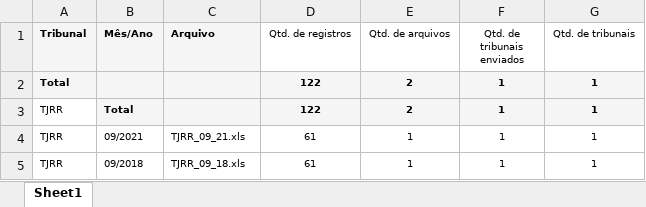
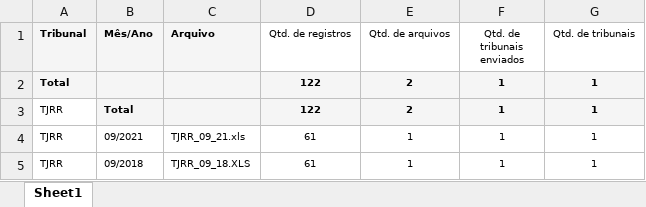
Before and after one commit to dadosjusbr/parser-cnj, an Excel workbook: src/output_test/test_data/controle-de-arquivos-tjrr-2019-09.xlsx, sheet Sheet1, drawn as a sheet; values as stored, in another font and other column widths than the file's, no borders; the diff names each change by its address in the sheet, - before the commit and + after, or states it on an @@ line.

```diff
--- a/src/output_test/test_data/controle-de-arquivos-tjrr-2019-09.xlsx (sheet Sheet1)
+++ b/src/output_test/test_data/controle-de-arquivos-tjrr-2019-09.xlsx (sheet Sheet1)
-C5 (Arquivo): TJRR_09_18.xls
+C5 (Arquivo): TJRR_09_18.XLS
```
